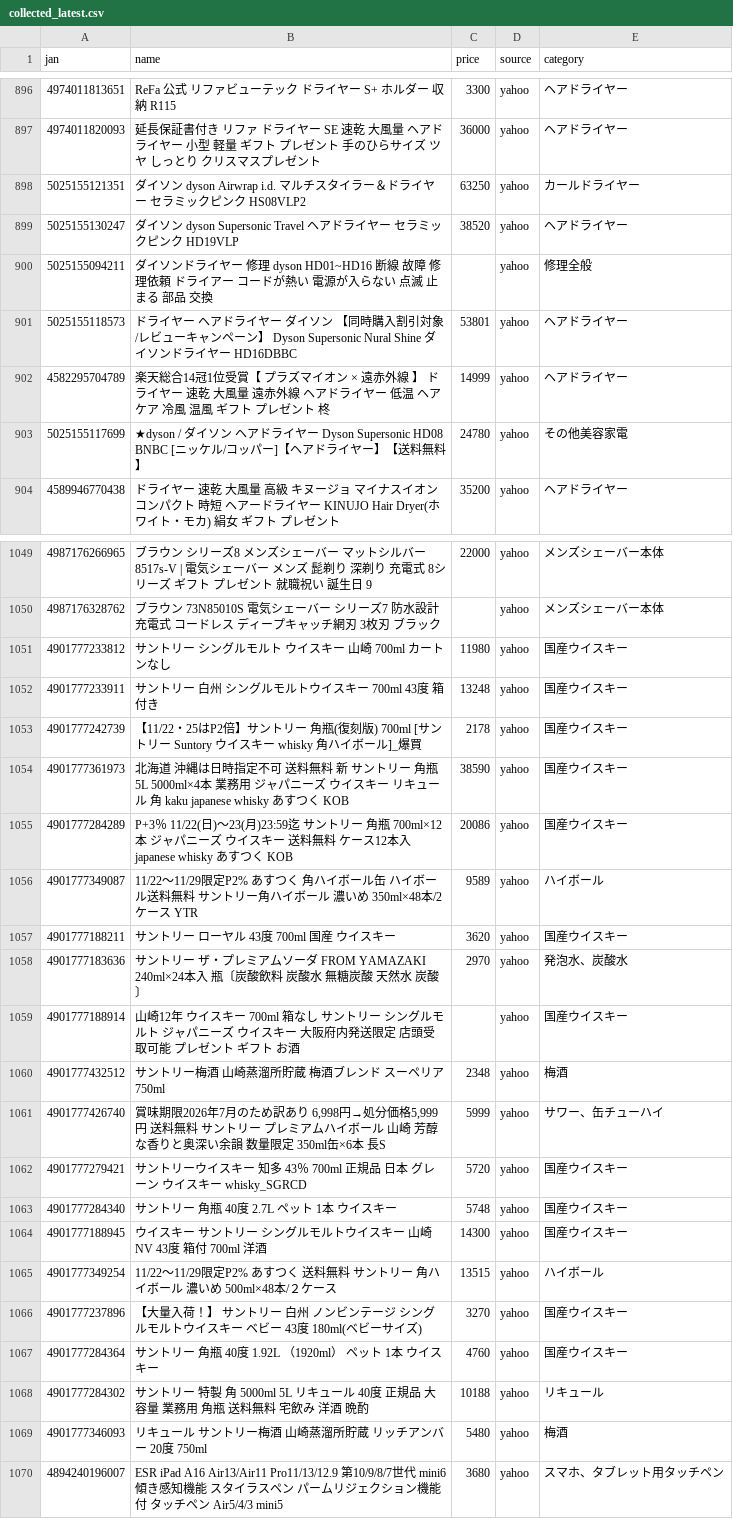
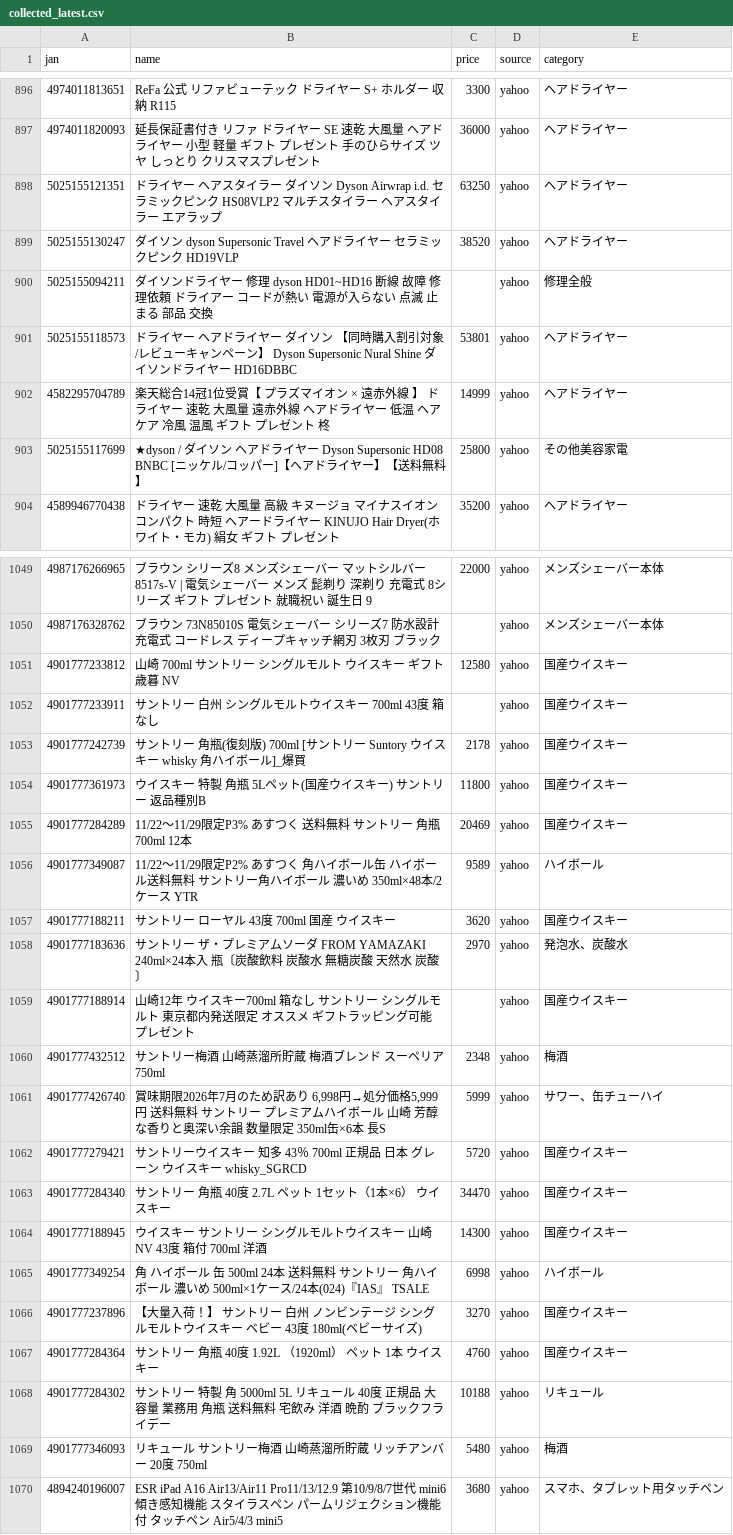
Before and after one commit to TAKUYA-1187/Claude, a CSV file: price_comparison/data/collected/collected_latest.csv, drawn as a sheet; only a part is shown, gaps mark what is left out; the diff covers the shown part only.

```diff
--- a/price_comparison/data/collected/collected_latest.csv
+++ b/price_comparison/data/collected/collected_latest.csv
@@ -897,3 +897,3 @@
 4974011820093,延長保証書付き リファ ドライヤー SE 速乾 大風量 ヘアドライヤー 小型 軽量 ギフト プレゼント 手のひらサイズ ツヤ しっとり クリスマスプレゼント,36000,yahoo,ヘアドライヤー
-5025155121351,ダイソン　dyson　Airwrap i.d. マルチスタイラー＆ドライヤー セラミックピンク　HS08VLP2,63250,yahoo,カールドライヤー
+5025155121351,ドライヤー ヘアスタイラー ダイソン Dyson Airwrap i.d. セラミックピンク HS08VLP2 マルチスタイラー ヘアスタイラー エアラップ,63250,yahoo,ヘアドライヤー
 5025155130247,ダイソン　dyson　Supersonic Travel ヘアドライヤー セラミックピンク　HD19VLP,38520,yahoo,ヘアドライヤー
@@ -902,3 +902,3 @@
 4582295704789,楽天総合14冠1位受賞【 プラズマイオン × 遠赤外線 】 ドライヤー 速乾 大風量 遠赤外線 ヘアドライヤー 低温 ヘアケア 冷風 温風 ギフト プレゼント 柊,14999,yahoo,ヘアドライヤー
-5025155117699,★dyson / ダイソン ヘアドライヤー Dyson Supersonic HD08 BNBC [ニッケル/コッパー]【ヘアドライヤー】【送料無料】,24780,yahoo,その他美容家電
+5025155117699,★dyson / ダイソン ヘアドライヤー Dyson Supersonic HD08 BNBC [ニッケル/コッパー]【ヘアドライヤー】【送料無料】,25800,yahoo,その他美容家電
 4589946770438,ドライヤー 速乾 大風量 高級 キヌージョ マイナスイオン コンパクト 時短 ヘアードライヤー KINUJO Hair Dryer(ホワイト・モカ) 絹女 ギフト プレゼント,35200,yahoo,ヘアドライヤー
@@ -1050,7 +1050,7 @@
 4987176328762,ブラウン 73N85010S 電気シェーバー シリーズ7 防水設計 充電式 コードレス ディープキャッチ網刃 3枚刃 ブラック,,yahoo,メンズシェーバー本体
-4901777233812,サントリー シングルモルト ウイスキー 山崎 700ml  カートンなし,11980,yahoo,国産ウイスキー
-4901777233911,サントリー 白州 シングルモルトウイスキー 700ml 43度 箱付き,13248,yahoo,国産ウイスキー
-4901777242739,【11/22・25はP2倍】サントリー 角瓶(復刻版)  700ml  [サントリー Suntory ウイスキー whisky 角ハイボール]_爆買,2178,yahoo,国産ウイスキー
-4901777361973,北海道 沖縄は日時指定不可 送料無料 新 サントリー 角瓶 5L 5000ml×4本 業務用 ジャパニーズ ウイスキー リキュール 角 kaku japanese whisky あすつく KOB,38590,yahoo,国産ウイスキー
-4901777284289,P+3％ 11/22(日)〜23(月)23:59迄 サントリー 角瓶 700ml×12本 ジャパニーズ ウイスキー 送料無料 ケース12本入 japanese whisky あすつく KOB,20086,yahoo,国産ウイスキー
+4901777233812,山崎 700ml サントリー シングルモルト ウイスキー ギフト 歳暮 NV,12580,yahoo,国産ウイスキー
+4901777233911,サントリー 白州 シングルモルトウイスキー 700ml 43度 箱なし,,yahoo,国産ウイスキー
+4901777242739,サントリー 角瓶(復刻版)  700ml  [サントリー Suntory ウイスキー whisky 角ハイボール]_爆買,2178,yahoo,国産ウイスキー
+4901777361973,ウイスキー 特製 角瓶 5Lペット(国産ウイスキー) サントリー 返品種別B,11800,yahoo,国産ウイスキー
+4901777284289,11/22〜11/29限定P3% あすつく 送料無料 サントリー 角瓶 700ml 12本,20469,yahoo,国産ウイスキー
 4901777349087,11/22〜11/29限定P2% あすつく 角ハイボール缶 ハイボール送料無料 サントリー角ハイボール 濃いめ 350ml×48本/2ケース YTR,9589,yahoo,ハイボール
@@ -1058,3 +1058,3 @@
 4901777183636,サントリー ザ・プレミアムソーダ FROM YAMAZAKI 240ml×24本入　瓶〔炭酸飲料　炭酸水　無糖炭酸　天然水　炭酸〕,2970,yahoo,発泡水、炭酸水
-4901777188914,山崎12年 ウイスキー 700ml 箱なし サントリー シングルモルト ジャパニーズ ウイスキー 大阪府内発送限定 店頭受取可能   プレゼント ギフト お酒,,yahoo,国産ウイスキー
+4901777188914,山崎12年 ウイスキー700ml 箱なし サントリー シングルモルト 東京都内発送限定 オススメ ギフトラッピング可能 プレゼント,,yahoo,国産ウイスキー
 4901777432512,サントリー梅酒 山崎蒸溜所貯蔵 梅酒ブレンド スーペリア 750ml,2348,yahoo,梅酒
@@ -1062,8 +1062,8 @@
 4901777279421,サントリーウイスキー 知多 43％ 700ml 正規品 日本 グレーン ウイスキー whisky_SGRCD,5720,yahoo,国産ウイスキー
-4901777284340,サントリー　角瓶　40度　2.7L　ペット　1本 ウイスキー,5748,yahoo,国産ウイスキー
+4901777284340,サントリー　角瓶　40度　2.7L　ペット　1セット（1本×6） ウイスキー,34470,yahoo,国産ウイスキー
 4901777188945,ウイスキー サントリー シングルモルトウイスキー 山崎 NV 43度 箱付 700ml 洋酒,14300,yahoo,国産ウイスキー
-4901777349254,11/22〜11/29限定P2% あすつく 送料無料 サントリー 角ハイボール 濃いめ 500ml×48本/２ケース,13515,yahoo,ハイボール
+4901777349254,角 ハイボール 缶 500ml 24本 送料無料 サントリー 角ハイボール 濃いめ 500ml×1ケース/24本(024)『IAS』 TSALE,6998,yahoo,ハイボール
 4901777237896,【大量入荷！】　サントリー　白州　ノンビンテージ　シングルモルトウイスキー　ベビー　43度　180ml(ベビーサイズ),3270,yahoo,国産ウイスキー
 4901777284364,サントリー 角瓶 40度　1.92L （1920ml） ペット　1本 ウイスキー,4760,yahoo,国産ウイスキー
-4901777284302,サントリー 特製 角 5000ml 5L リキュール 40度 正規品 大容量 業務用 角瓶 送料無料 宅飲み 洋酒  晩酌,10188,yahoo,リキュール
+4901777284302,サントリー 特製 角 5000ml 5L リキュール 40度 正規品 大容量 業務用 角瓶 送料無料 宅飲み 洋酒  晩酌 ブラックフライデー,10188,yahoo,リキュール
 4901777346093,リキュール サントリー梅酒 山崎蒸溜所貯蔵 リッチアンバー 20度 750ml,5480,yahoo,梅酒
```
Also changed, not shown: 10 added rows and 83 edited cells elsewhere in this file, 1 other file.
